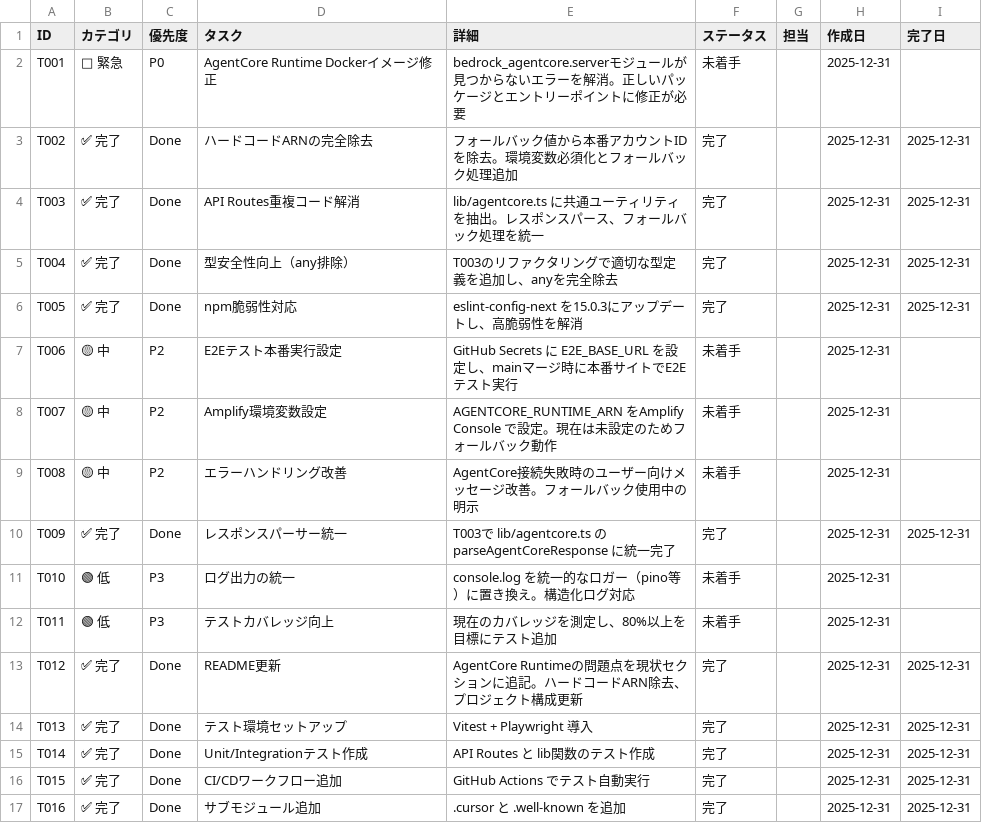
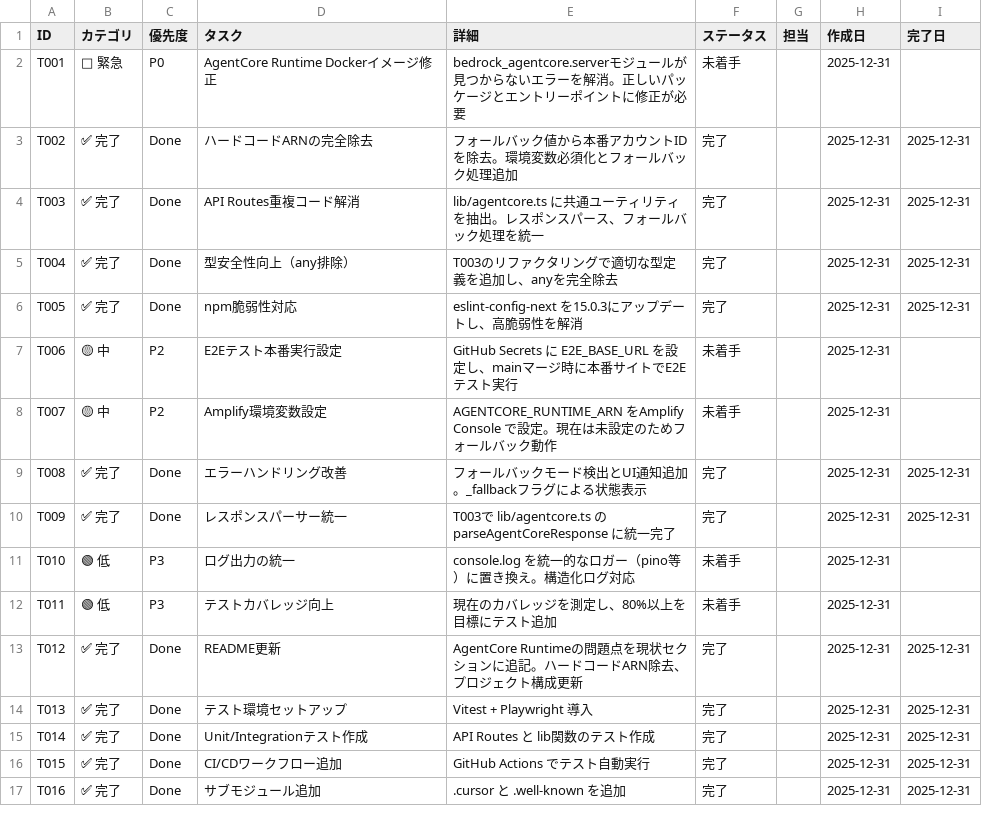
Before and after one commit to naopandao/omikuji_agent, a CSV file: tasks.csv, drawn as a sheet.

Commit message:
fix(T008): エラーハンドリング改善
## 変更内容
- OmikujiResponse に _fallback, _reason フラグ追加
- fetchOmikuji() でフォールバック情報を返却
- page.tsx にフォールバックモード通知UI追加

## ユーザー体験
- AIエージェント接続失敗時に明確なメッセージ表示
- 「デモモードで動作中」の通知でユーザーに状況を説明

## テスト結果
- Unit/Integration: 20 passed, 1 skipped ✅
- Build: 成功 ✅

```diff
--- a/tasks.csv
+++ b/tasks.csv
@@ -8,3 +8,3 @@ T006,🟡 中,P2,E2Eテスト本番実行設定,"GitHub Secrets に E2E_BASE_URL
 T007,🟡 中,P2,Amplify環境変数設定,"AGENTCORE_RUNTIME_ARN をAmplify Console で設定。現在は未設定のためフォールバック動作",未着手,,2025-12-31,
-T008,🟡 中,P2,エラーハンドリング改善,"AgentCore接続失敗時のユーザー向けメッセージ改善。フォールバック使用中の明示",未着手,,2025-12-31,
+T008,✅ 完了,Done,エラーハンドリング改善,"フォールバックモード検出とUI通知追加。_fallbackフラグによる状態表示",完了,,2025-12-31,2025-12-31
 T009,✅ 完了,Done,レスポンスパーサー統一,"T003で lib/agentcore.ts の parseAgentCoreResponse に統一完了",完了,,2025-12-31,2025-12-31
```
Also changed, not shown: 2 other files.
